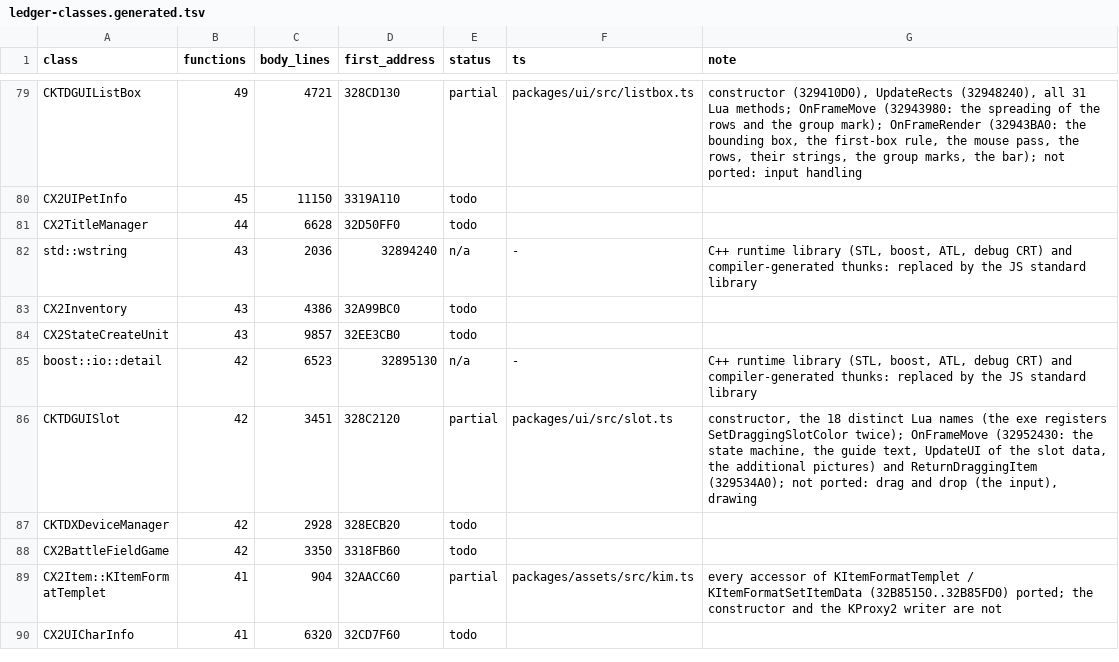
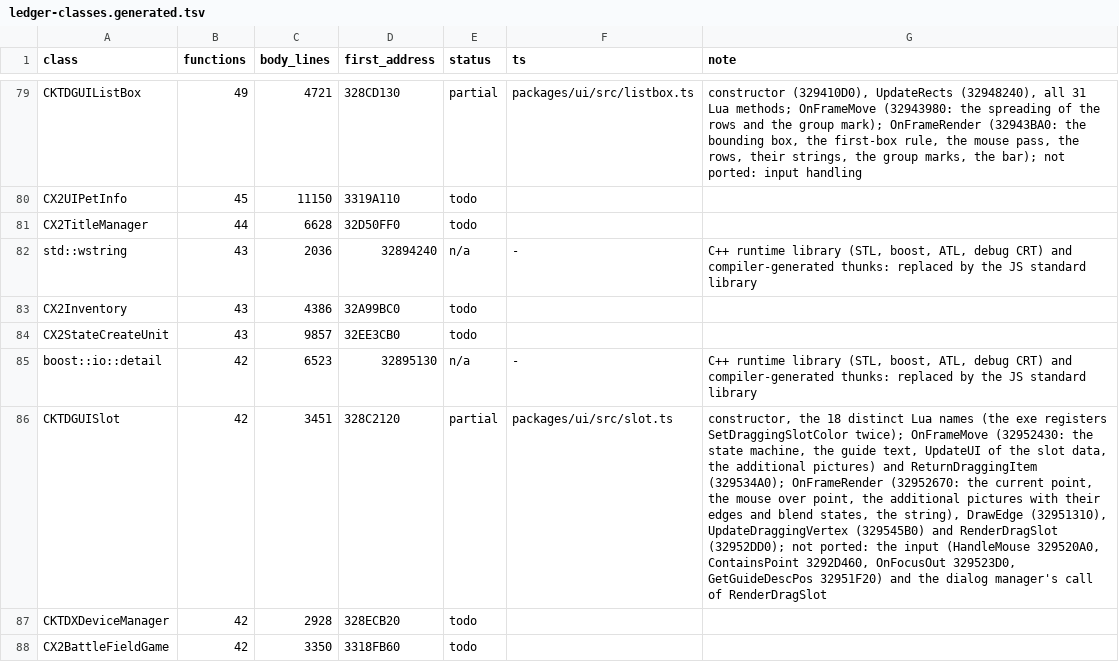
Before and after one commit to chuccb/Els_HK_2014-03-13, a TSV file: docs/ledger-classes.generated.tsv, drawn as a sheet; only a part is shown, gaps mark what is left out; the shorter side is filled out with more unchanged rows; the diff names each change by its address in the sheet, - before the commit and + after, or states it on an @@ line.

```diff
--- a/docs/ledger-classes.generated.tsv
+++ b/docs/ledger-classes.generated.tsv
-G86 (note): …ReturnDraggingItem (329534A0); not ported: drag and drop (the input), drawing
+G86 (note): …ReturnDraggingItem (329534A0); OnFrameRender (32952670: the current point, the mouse over point, the additional pictures with their edges and blend states, the string), DrawEdge (32951310), UpdateDraggingVertex (329545B0) and RenderDragSlot (32952DD0); not ported: the input (HandleMouse 329520A0, ContainsPoint 3292D460, OnFocusOut 329523D0, GetGuideDescPos 32951F20) and the dialog manager's call of RenderDragSlot
```
Also changed, not shown: docs/ledger-classes.tsv, 7 other files.
